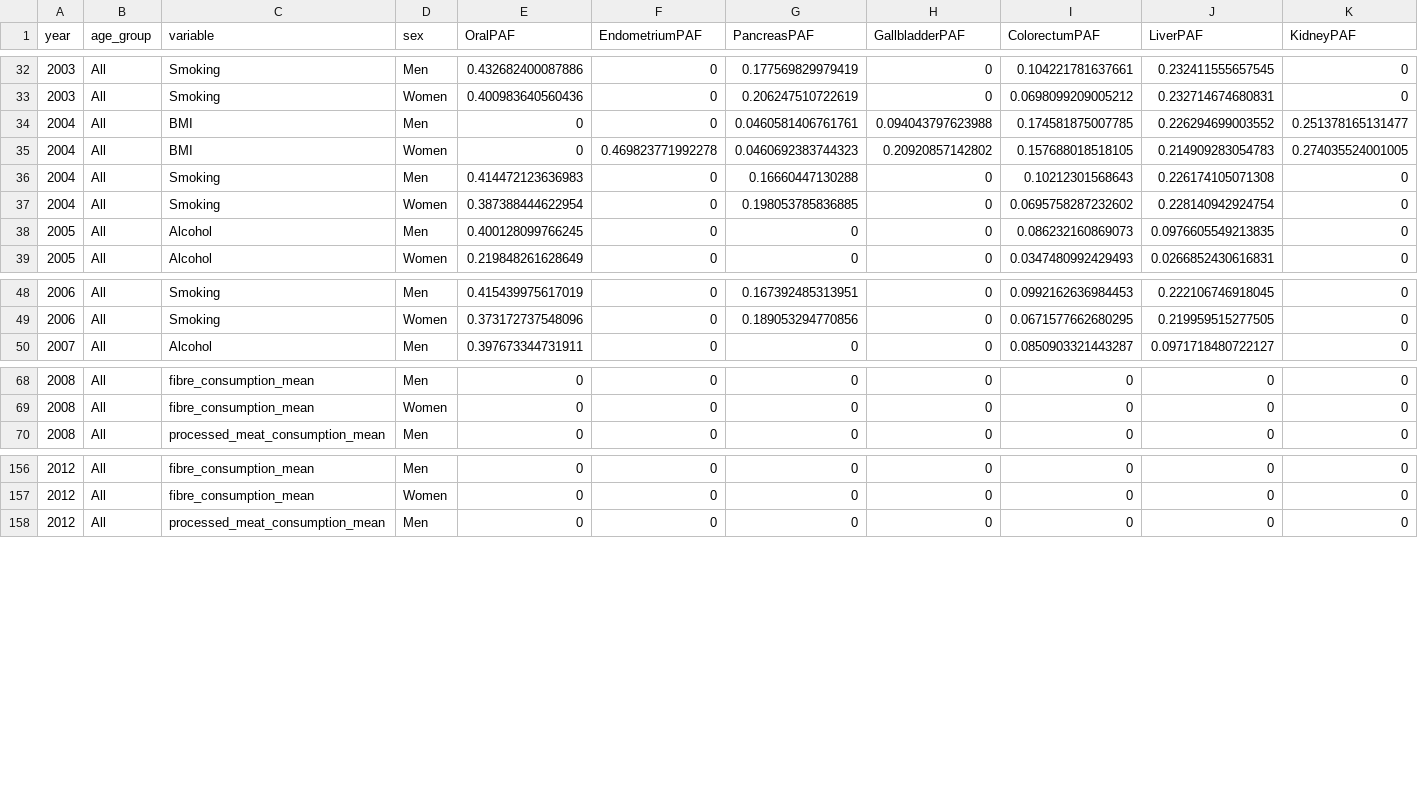
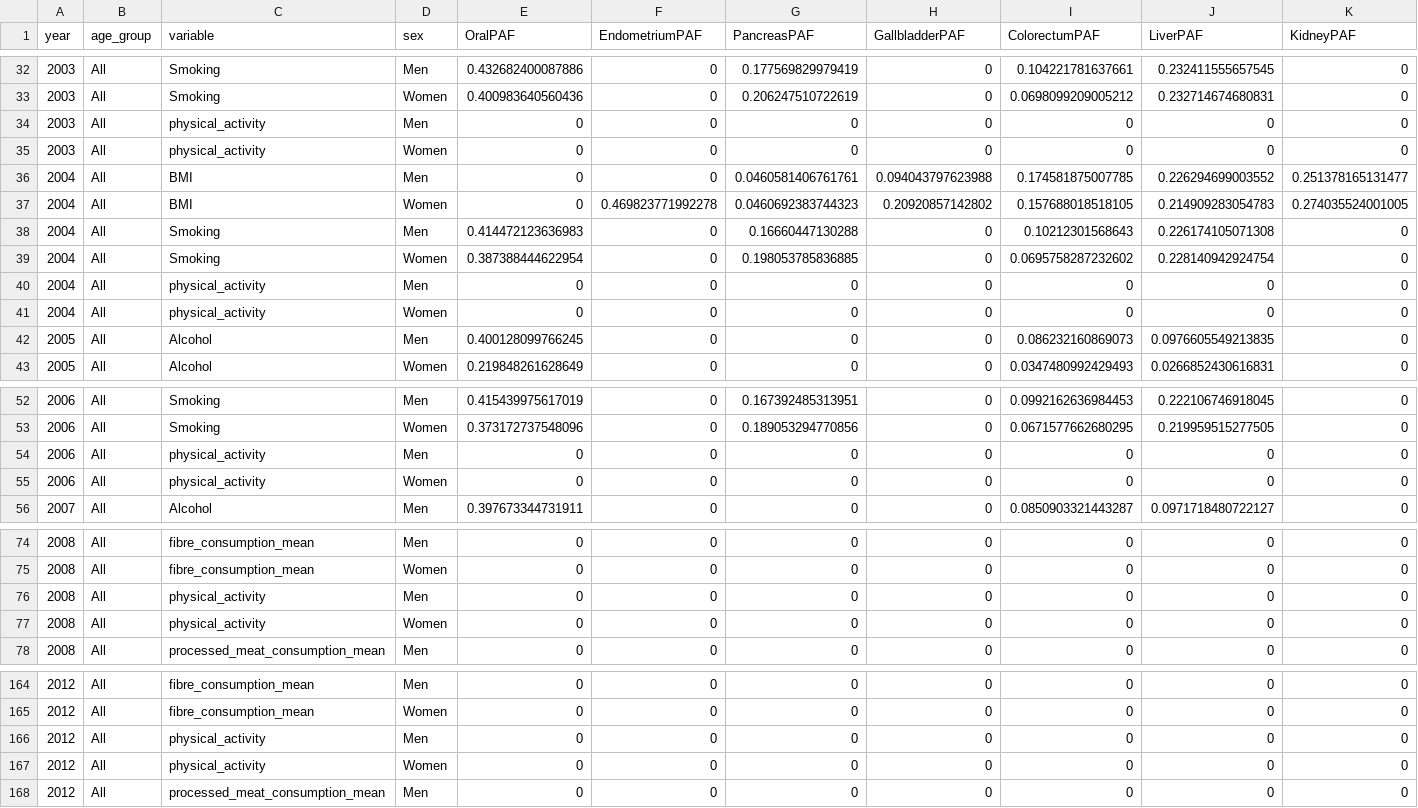
Before and after one commit to UK-Generations-Study/UK-cancer-trends, a CSV file: PIF_PAF/Data/PAFs_byriskfactor_AllAges.csv, drawn as a sheet; only a part is shown, gaps mark what is left out; rows hold the shown columns only; the diff names each change by its address in the sheet, - before the commit and + after, or states it on an @@ line.

```diff
--- a/PIF_PAF/Data/PAFs_byriskfactor_AllAges.csv
+++ b/PIF_PAF/Data/PAFs_byriskfactor_AllAges.csv
+row 34: 2003 | All | physical_activity | Men | 0 | 0 | 0 | 0 | 0 | 0 | 0
+row 35: 2003 | All | physical_activity | Women | 0 | 0 | 0 | 0 | 0 | 0 | 0
+row 40: 2004 | All | physical_activity | Men | 0 | 0 | 0 | 0 | 0 | 0 | 0
+row 41: 2004 | All | physical_activity | Women | 0 | 0 | 0 | 0 | 0 | 0 | 0
+row 54: 2006 | All | physical_activity | Men | 0 | 0 | 0 | 0 | 0 | 0 | 0
+row 55: 2006 | All | physical_activity | Women | 0 | 0 | 0 | 0 | 0 | 0 | 0
+row 76: 2008 | All | physical_activity | Men | 0 | 0 | 0 | 0 | 0 | 0 | 0
+row 77: 2008 | All | physical_activity | Women | 0 | 0 | 0 | 0 | 0 | 0 | 0
+row 166: 2012 | All | physical_activity | Men | 0 | 0 | 0 | 0 | 0 | 0 | 0
+row 167: 2012 | All | physical_activity | Women | 0 | 0 | 0 | 0 | 0 | 0 | 0
```
Also changed, not shown: 17 other files.
